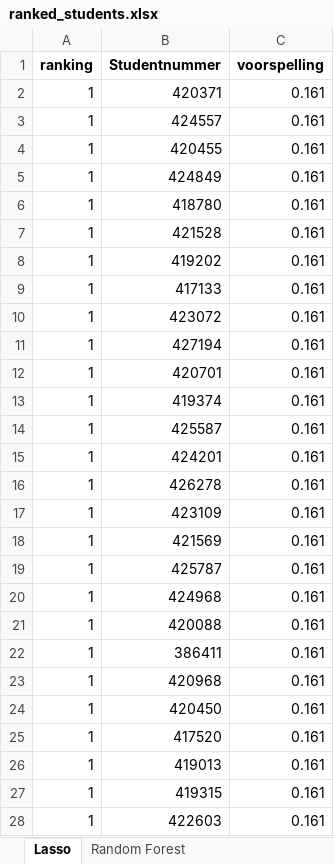
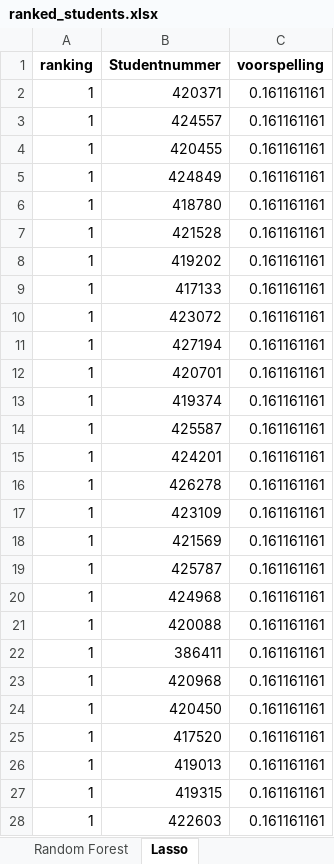
Before and after one commit to fvdsdel/Uitnodigingsregel, an Excel workbook: models/predictions/ranked_students.xlsx, sheet Lasso, drawn as a sheet; only a part is shown; values as stored, in another font and other column widths than the file's, no borders; the diff covers the shown part only; the diff names each change by its address in the sheet, - before the commit and + after, or states it on an @@ line.

```diff
--- a/models/predictions/ranked_students.xlsx (sheet Lasso)
+++ b/models/predictions/ranked_students.xlsx (sheet Lasso)
@@ sheet tab order changed: Random Forest | Lasso @@
-C2:C28 (voorspelling): 0.161
+C2:C28 (voorspelling): 0.161161161
```
Also changed, not shown: 123 edited cells elsewhere in this sheet, sheet Support Vector Machine, sheet Random Forest.
